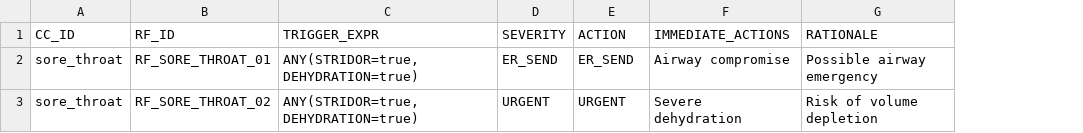
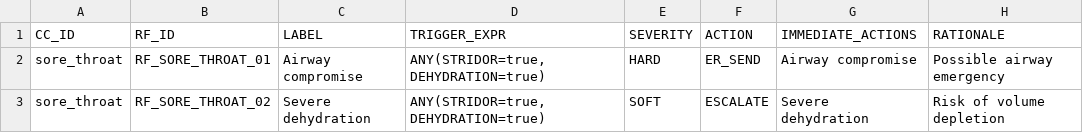
Before and after one commit to edale2015/Auralyn, a CSV file: data/complaints/emitted/sore_throat/RED_FLAG_RULES.draft.csv, drawn as a sheet; addresses are those after the commit; the diff names each change by its address in the sheet, - before the commit and + after, or states it on an @@ line.

```diff
--- a/data/complaints/emitted/sore_throat/RED_FLAG_RULES.draft.csv
+++ b/data/complaints/emitted/sore_throat/RED_FLAG_RULES.draft.csv
+column C (LABEL), rows 2-3: Airway compromise | Severe dehydration
-E2 (SEVERITY): ER_SEND
+E2 (SEVERITY): HARD
-E3 (SEVERITY): URGENT
+E3 (SEVERITY): SOFT
-F3 (ACTION): URGENT
+F3 (ACTION): ESCALATE
```
Also changed, not shown: data/complaints/emitted/sore_throat/DISPOSITION_RULES.draft.csv, data/complaints/review/sore_throat/DISPOSITION_RULES.new.csv, 11 other files.
